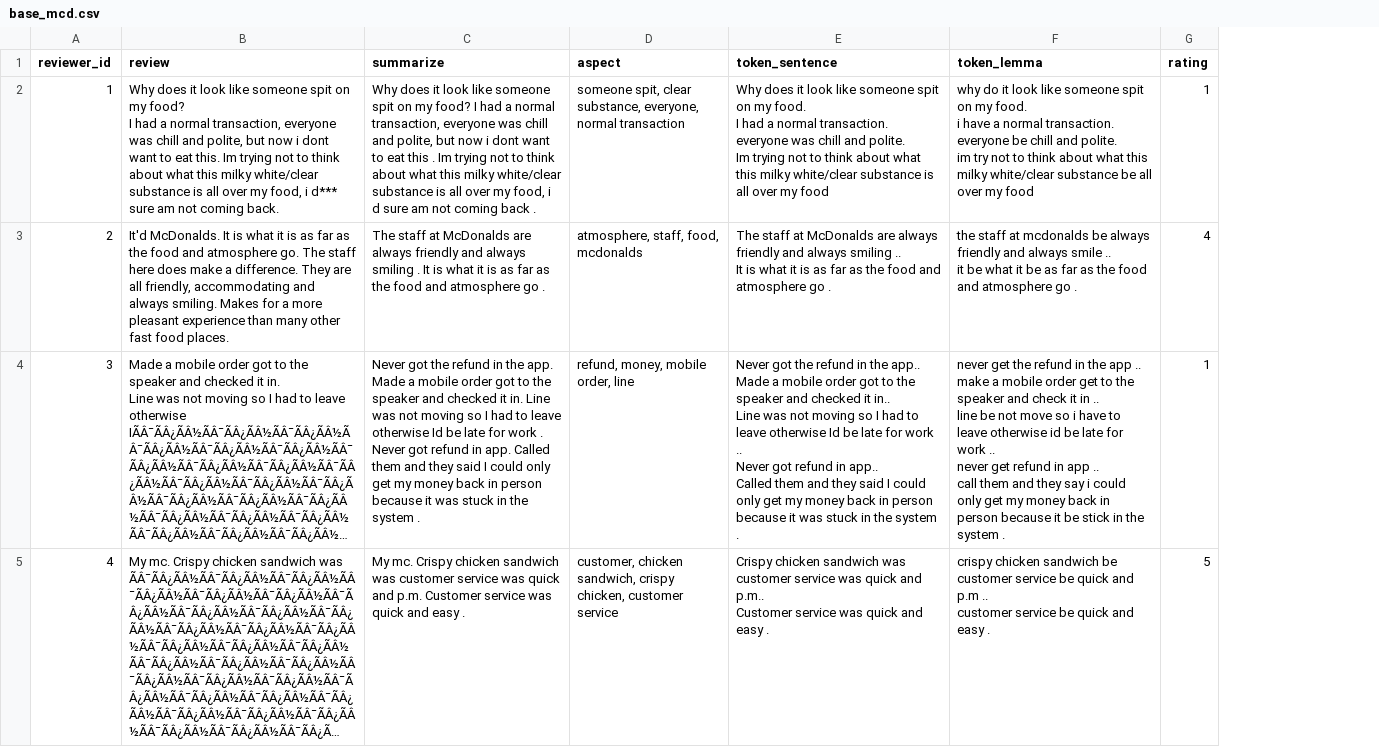
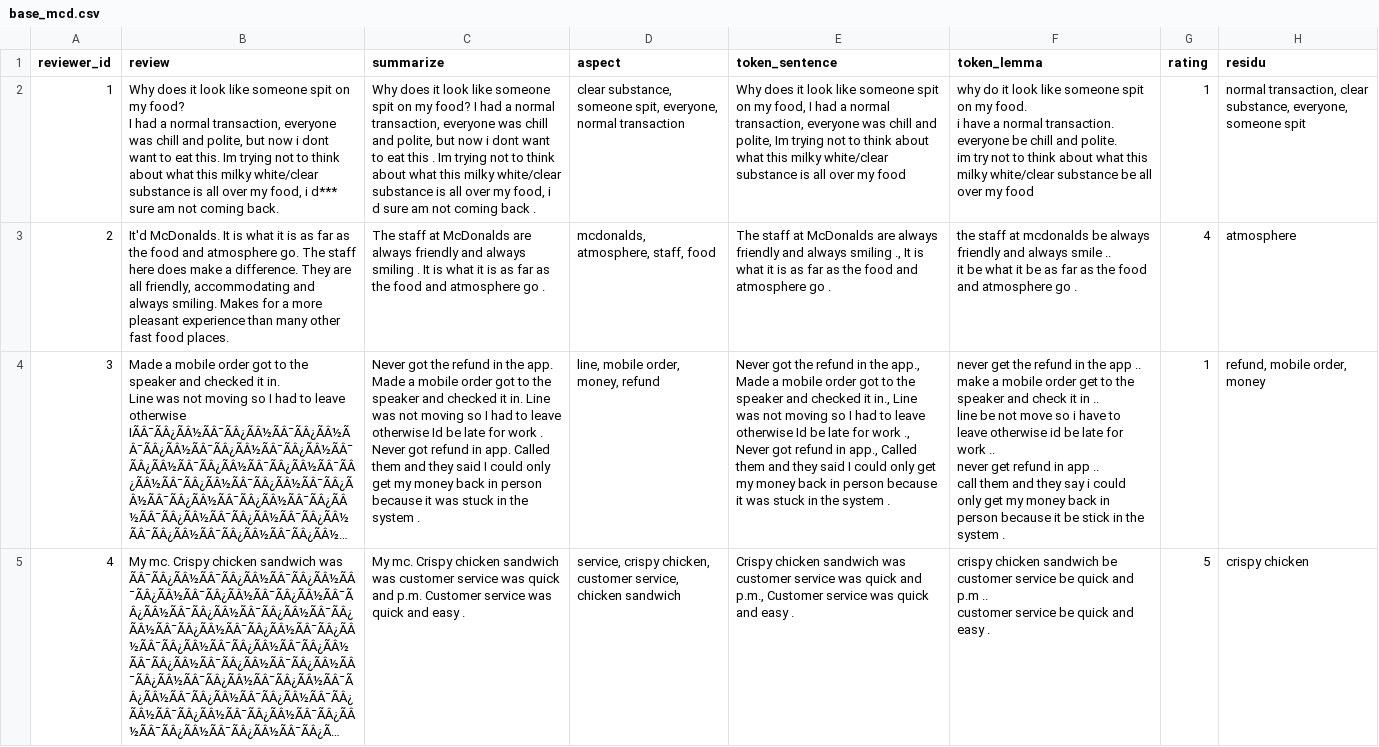
Before and after one commit to bahategar/aspect-based-sentiment-analysis-demo1, a CSV file: mcd_result/base_mcd.csv, drawn as a sheet; only a part is shown; long unchanged cells end in …; ↵ is a line break in a cell; the diff covers the shown part only; the diff names each change by its address in the sheet, - before the commit and + after, or states it on an @@ line.

```diff
--- a/mcd_result/base_mcd.csv
+++ b/mcd_result/base_mcd.csv
+column H (residu), rows 2-5: normal transaction, clear substance, everyone, someone spit | atmosphere | refund, mobile order, money | crispy chicken
-D2 (aspect): someone spit, clear substance, everyone, normal…
+D2 (aspect): clear substance, someone spit, everyone, normal…
-E2 (token_sentence): …on my food. ↵ I had a normal transaction. ↵ everyone was chill and polite. ↵ Im trying…
+E2 (token_sentence): …on my food, I had a normal transaction, everyone was chill and polite, Im trying…
-D3 (aspect): atmosphere, staff, food, mcdonalds
+D3 (aspect): mcdonalds, atmosphere, staff, food
-E3 (token_sentence): …always smiling .. ↵ It is…
+E3 (token_sentence): …always smiling ., It is…
-D4 (aspect): refund, money, mobile order, line
+D4 (aspect): line, mobile order, money, refund
-E4 (token_sentence): …in the app.. ↵ Made a mobile order got to the speaker and checked it in.. ↵ Line was not moving so I had to leave otherwise Id be late for work .. ↵ Never got refund in app.. ↵ Called them…
+E4 (token_sentence): …in the app., Made a mobile order got to the speaker and checked it in., Line was not moving so I had to leave otherwise Id be late for work ., Never got refund in app., Called them…
-D5 (aspect): customer, chicken sandwich, crispy chicken, customer service
+D5 (aspect): service, crispy chicken, customer service, chicken sandwich
-E5 (token_sentence): …quick and p.m.. ↵ Customer service…
+E5 (token_sentence): …quick and p.m., Customer service…
```
Also changed, not shown: 171 edited cells elsewhere in this file, 15 other files.
